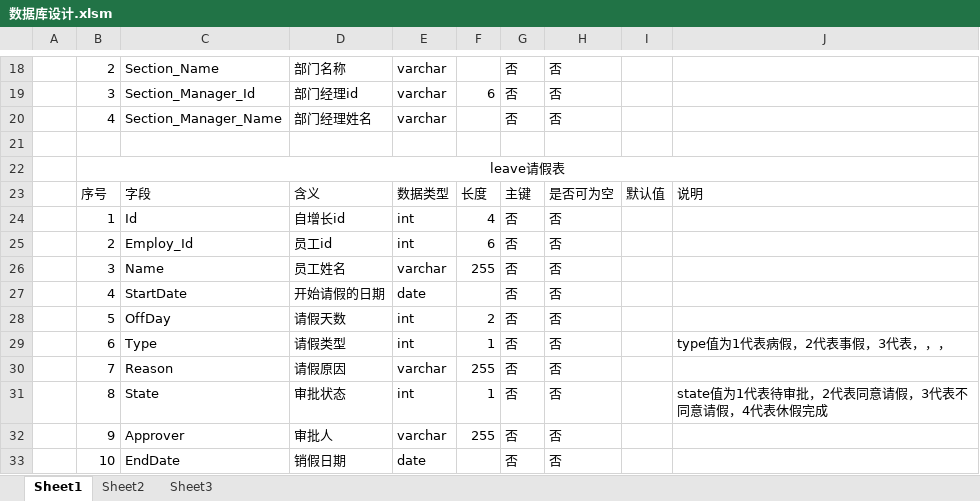
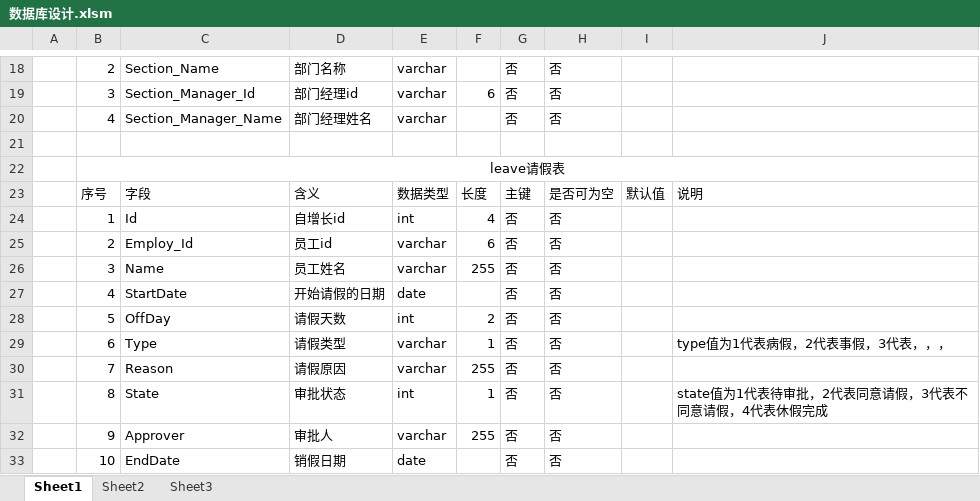
Before and after one commit to shy000000/Leaving, an Excel workbook: document/数据库设计.xlsm, sheet Sheet1, drawn as a sheet; only a part is shown, gaps mark what is left out; values as stored, in another font and other column widths than the file's, no borders; the diff names each change by its address in the sheet, - before the commit and + after, or states it on an @@ line.

```diff
--- a/document/数据库设计.xlsm (sheet Sheet1)
+++ b/document/数据库设计.xlsm (sheet Sheet1)
-E25: int
+E25: varchar
-E29: int
+E29: varchar
```
Also changed, not shown: 53 other files.
